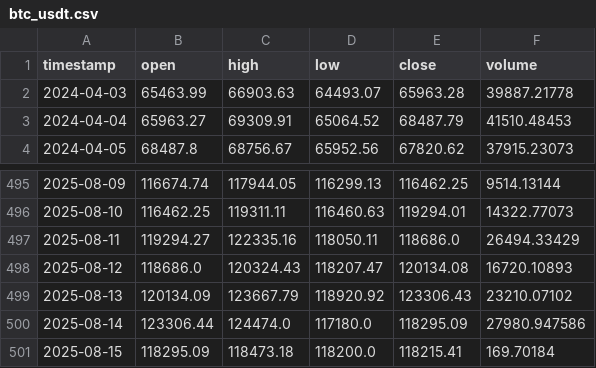
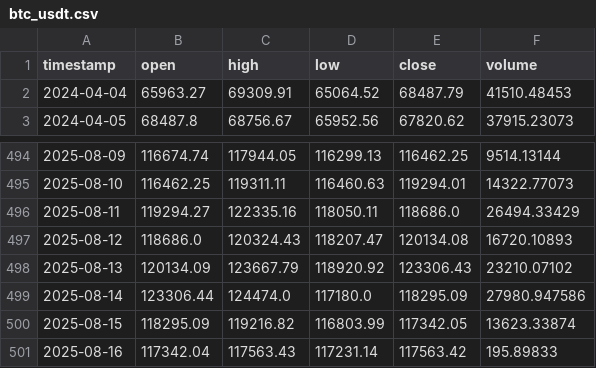
Before and after one commit to shariqimran/Quant, a CSV file: data/btc_usdt.csv, drawn as a sheet; only a part is shown, gaps mark what is left out.

```diff
--- a/data/btc_usdt.csv
+++ b/data/btc_usdt.csv
@@ -1,3 +1,2 @@
 timestamp,open,high,low,close,volume
-2024-04-03,65463.99,66903.63,64493.07,65963.28,39887.21778
 2024-04-04,65963.27,69309.91,65064.52,68487.79,41510.48453
@@ -500,2 +499,3 @@ timestamp,open,high,low,close,volume
 2025-08-14,123306.44,124474.0,117180.0,118295.09,27980.947586
-2025-08-15,118295.09,118473.18,118200.0,118215.41,169.70184
+2025-08-15,118295.09,119216.82,116803.99,117342.05,13623.33874
+2025-08-16,117342.04,117563.43,117231.14,117563.42,195.89833
```
Also changed, not shown: 4 other files.
